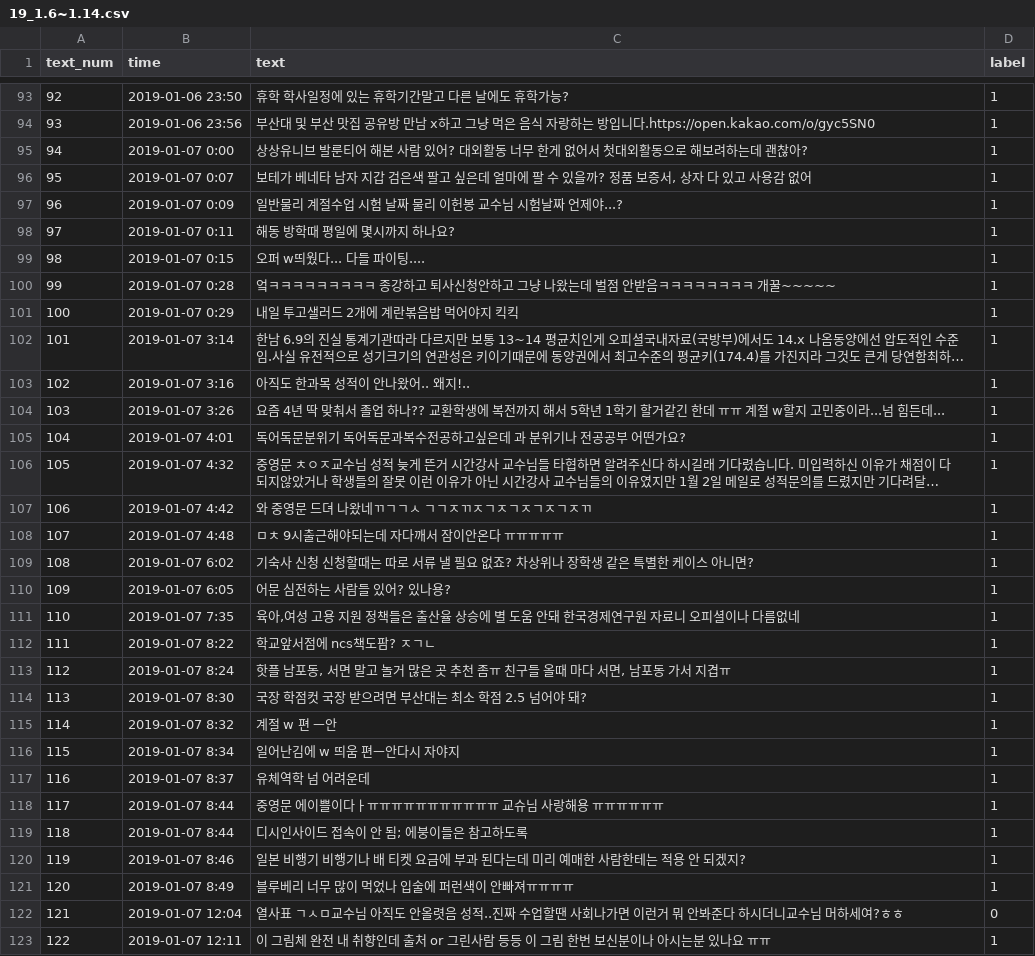
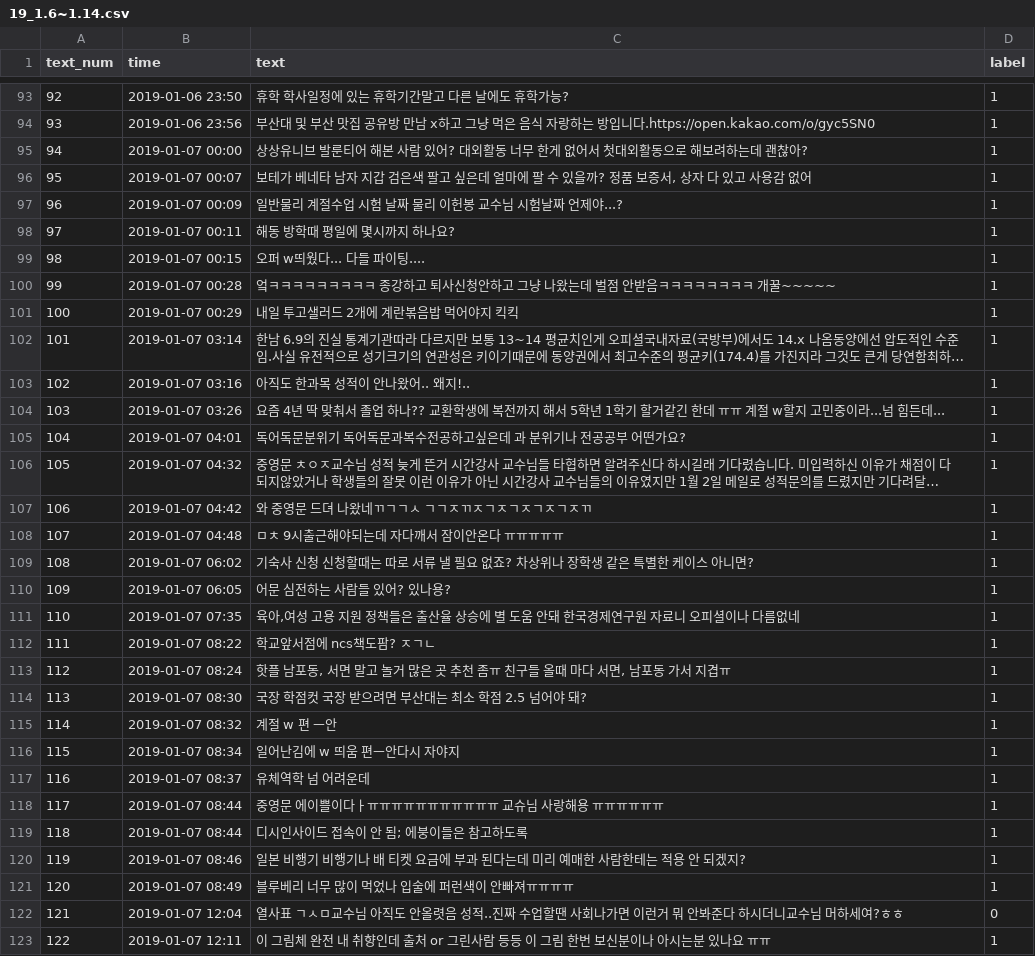
Before and after one commit to dong9409/DongGyu1, a CSV file: 산공졸과/data/19_1.6~1.14.csv, drawn as a sheet; only a part is shown, gaps mark what is left out; long unchanged cells end in …; the diff covers the shown part only; the diff names each change by its address in the sheet, - before the commit and + after, or states it on an @@ line.

```diff
--- a/산공졸과/data/19_1.6~1.14.csv
+++ b/산공졸과/data/19_1.6~1.14.csv
-B95 (time): 2019-01-07 0:00
+B95 (time): 2019-01-07 00:00
-B96 (time): 2019-01-07 0:07
+B96 (time): 2019-01-07 00:07
-B97 (time): 2019-01-07 0:09
+B97 (time): 2019-01-07 00:09
-B98 (time): 2019-01-07 0:11
+B98 (time): 2019-01-07 00:11
-B99 (time): 2019-01-07 0:15
+B99 (time): 2019-01-07 00:15
-B100 (time): 2019-01-07 0:28
+B100 (time): 2019-01-07 00:28
-B101 (time): 2019-01-07 0:29
+B101 (time): 2019-01-07 00:29
-B102 (time): 2019-01-07 3:14
+B102 (time): 2019-01-07 03:14
-B103 (time): 2019-01-07 3:16
+B103 (time): 2019-01-07 03:16
-B104 (time): 2019-01-07 3:26
+B104 (time): 2019-01-07 03:26
-B105 (time): 2019-01-07 4:01
+B105 (time): 2019-01-07 04:01
-B106 (time): 2019-01-07 4:32
+B106 (time): 2019-01-07 04:32
-B107 (time): 2019-01-07 4:42
+B107 (time): 2019-01-07 04:42
-B108 (time): 2019-01-07 4:48
+B108 (time): 2019-01-07 04:48
-B109 (time): 2019-01-07 6:02
+B109 (time): 2019-01-07 06:02
-B110 (time): 2019-01-07 6:05
+B110 (time): 2019-01-07 06:05
-B111 (time): 2019-01-07 7:35
+B111 (time): 2019-01-07 07:35
-B112 (time): 2019-01-07 8:22
+B112 (time): 2019-01-07 08:22
-B113 (time): 2019-01-07 8:24
+B113 (time): 2019-01-07 08:24
-B114 (time): 2019-01-07 8:30
+B114 (time): 2019-01-07 08:30
-B115 (time): 2019-01-07 8:32
+B115 (time): 2019-01-07 08:32
-B116 (time): 2019-01-07 8:34
+B116 (time): 2019-01-07 08:34
-B117 (time): 2019-01-07 8:37
+B117 (time): 2019-01-07 08:37
-B118:B119 (time): 2019-01-07 8:44
+B118:B119 (time): 2019-01-07 08:44
-B120 (time): 2019-01-07 8:46
+B120 (time): 2019-01-07 08:46
-B121 (time): 2019-01-07 8:49
+B121 (time): 2019-01-07 08:49
```
Also changed, not shown: 161 edited cells elsewhere in this file, 산공졸과/data/19_1.15~1.22.csv, 17 other files.
